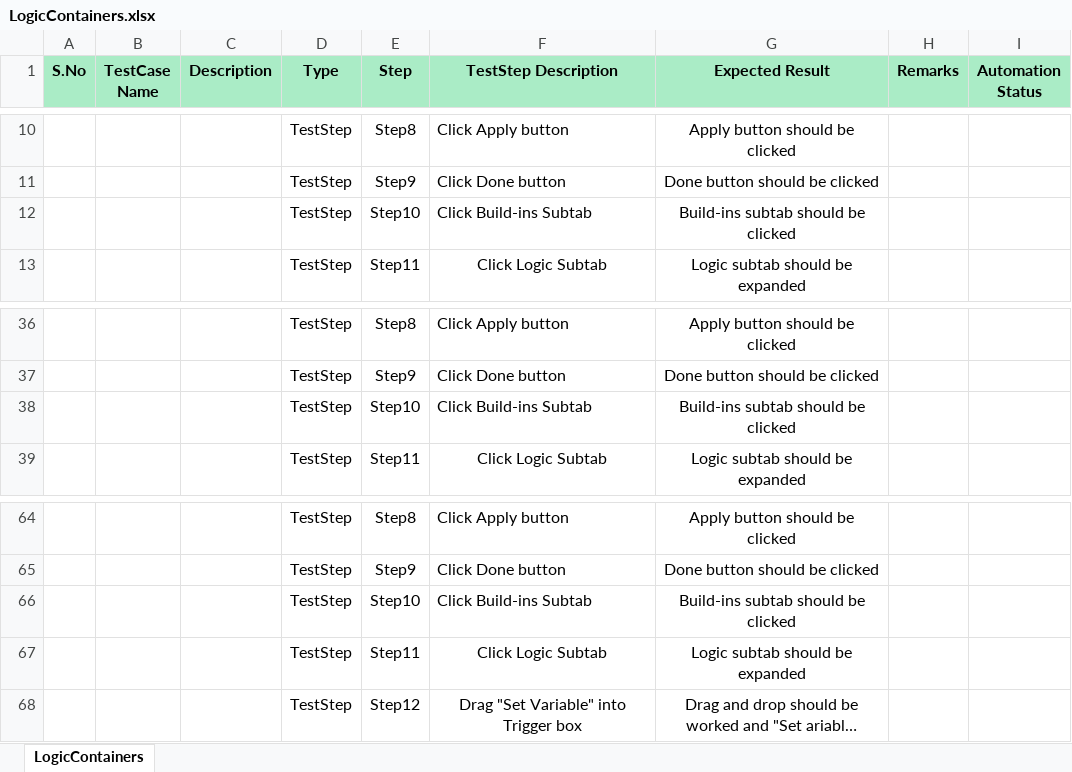
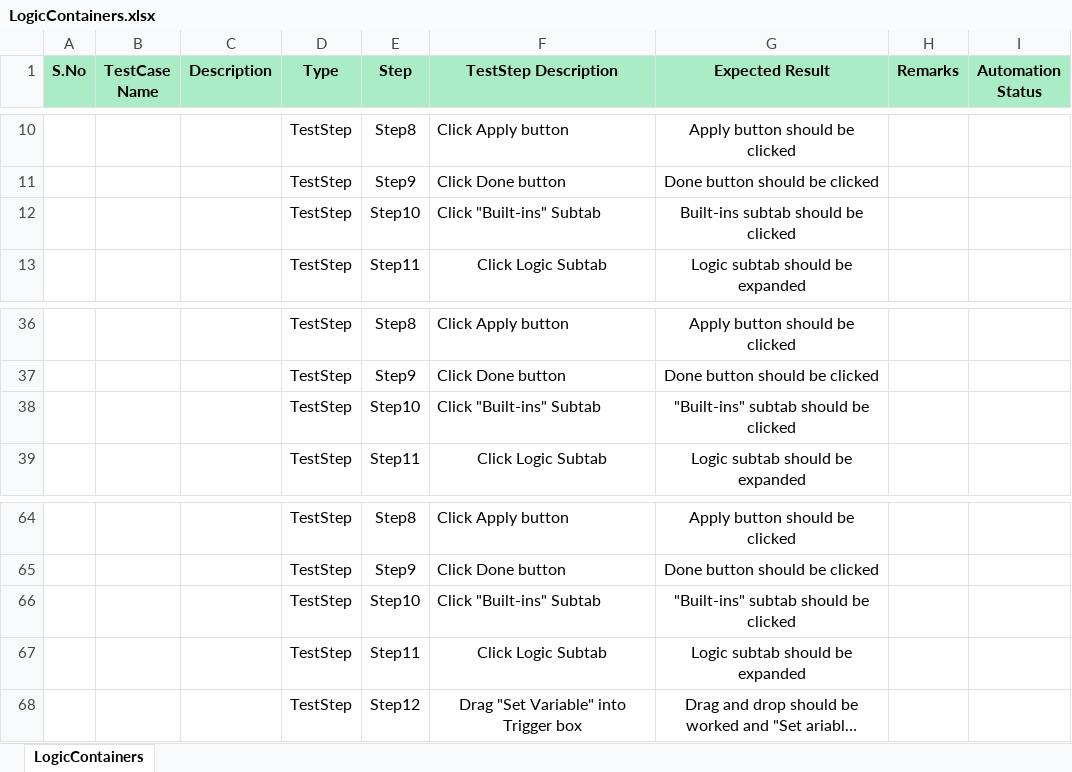
Before and after one commit to manikandan-t-19773/automation-framework, an Excel workbook: manualtestcasedoc/LogicContainers.xlsx, sheet LogicContainers, drawn as a sheet; only a part is shown, gaps mark what is left out; long unchanged cells end in …; values as stored, in another font and other column widths than the file's, no borders; conditional formats not drawn; the diff names each change by its address in the sheet, - before the commit and + after, or states it on an @@ line.

Commit message:
feat: AI auto-pilot recorder — auto_recorder.ts reads JSON steps, performs all actions in browser, writes verified spec files; fix Built-ins typo in logic_containers_testcases.json

```diff
--- a/manualtestcasedoc/LogicContainers.xlsx (sheet LogicContainers)
+++ b/manualtestcasedoc/LogicContainers.xlsx (sheet LogicContainers)
-F12 (TestStep Description): Click Build-ins Subtab
+F12 (TestStep Description): Click "Built-ins" Subtab
-G12 (Expected Result): Build-ins subtab should be clicked
+G12 (Expected Result): Built-ins subtab should be clicked
-F38 (TestStep Description): Click Build-ins Subtab
+F38 (TestStep Description): Click "Built-ins" Subtab
-G38 (Expected Result): Build-ins subtab should be clicked
+G38 (Expected Result): "Built-ins" subtab should be clicked
-F66 (TestStep Description): Click Build-ins Subtab
+F66 (TestStep Description): Click "Built-ins" Subtab
-G66 (Expected Result): Build-ins subtab should be clicked
+G66 (Expected Result): "Built-ins" subtab should be clicked
```
Also changed, not shown: 11 other files.
